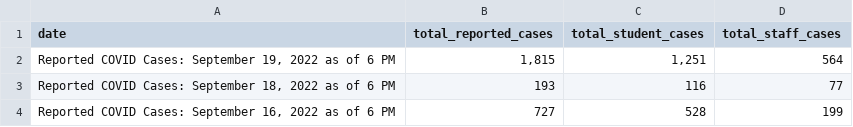
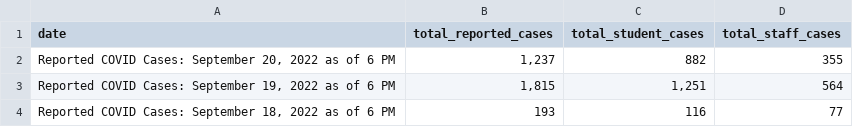
Before and after one commit to thecityny/doe-covid-stats-scraper, a CSV file: data/reported_covid_cases.csv, drawn as a sheet; only a part is shown; the shorter side is filled out with more unchanged rows; the diff names each change by its address in the sheet, - before the commit and + after, or states it on an @@ line.

```diff
--- a/data/reported_covid_cases.csv
+++ b/data/reported_covid_cases.csv
+row 2: Reported COVID Cases: September 20, 2022 as of 6 PM | 1,237 | 882 | 355
```
Also changed, not shown: data/charter_actions.csv, data/cum_covid_cases.csv, 1 other file.
